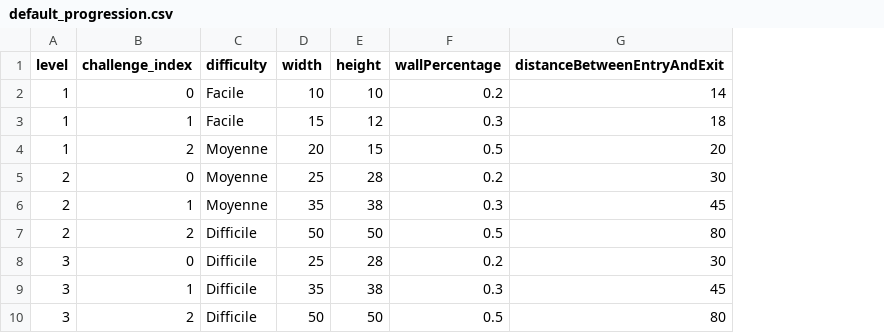
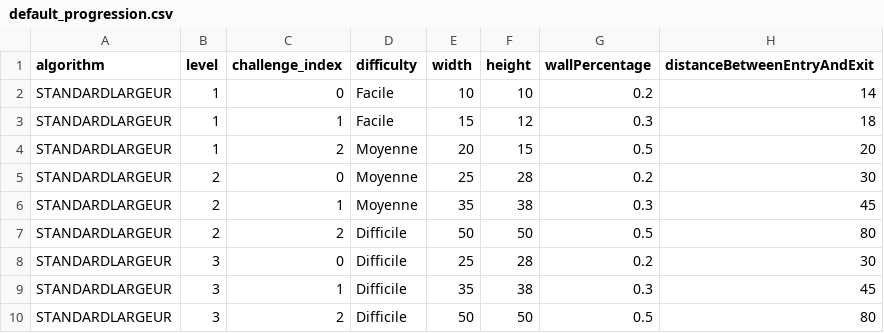
Before and after one commit to blavogiez/developpement-modulab-Semestre3, a CSV file: labyrinth/res/default_progression.csv, drawn as a sheet; the diff names each change by its address in the sheet, - before the commit and + after, or states it on an @@ line.

Commit message:
refactor(maze): Algorithm en parametre d'un maze, tests mis à jour. L'algorithm est défini par l'attribut de FreeMode ou par un challenge (cf sujet)

```diff
--- a/labyrinth/res/default_progression.csv
+++ b/labyrinth/res/default_progression.csv
+column A (algorithm), rows 2-10: all STANDARDLARGEUR
```
Also changed, not shown: 19 other files.
